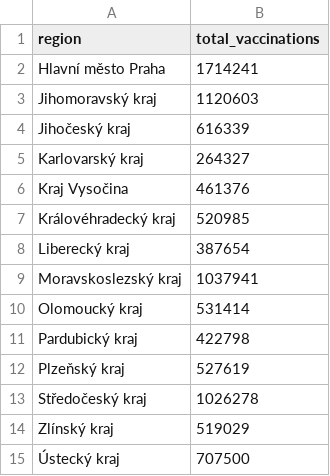
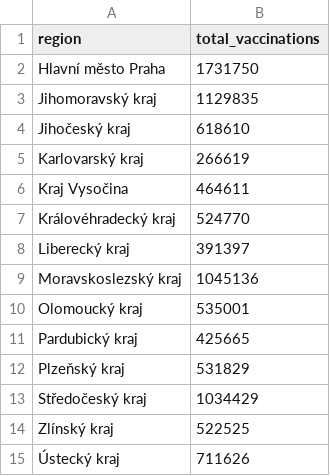
Before and after one commit to vykend/COVID19-Vaccination-Czechia, a CSV file: by_region.csv, drawn as a sheet.

```diff
--- a/by_region.csv
+++ b/by_region.csv
@@ -1,15 +1,15 @@
 region,total_vaccinations
-Hlavní město Praha,1714241
-Jihomoravský kraj,1120603
-Jihočeský kraj,616339
-Karlovarský kraj,264327
-Kraj Vysočina,461376
-Královéhradecký kraj,520985
-Liberecký kraj,387654
-Moravskoslezský kraj,1037941
-Olomoucký kraj,531414
-Pardubický kraj,422798
-Plzeňský kraj,527619
-Středočeský kraj,1026278
-Zlínský kraj,519029
-Ústecký kraj,707500
+Hlavní město Praha,1731750
+Jihomoravský kraj,1129835
+Jihočeský kraj,618610
+Karlovarský kraj,266619
+Kraj Vysočina,464611
+Královéhradecký kraj,524770
+Liberecký kraj,391397
+Moravskoslezský kraj,1045136
+Olomoucký kraj,535001
+Pardubický kraj,425665
+Plzeňský kraj,531829
+Středočeský kraj,1034429
+Zlínský kraj,522525
+Ústecký kraj,711626
```
Also changed, not shown: aggregation.csv, by_date_and_region.csv, 4 other files.
